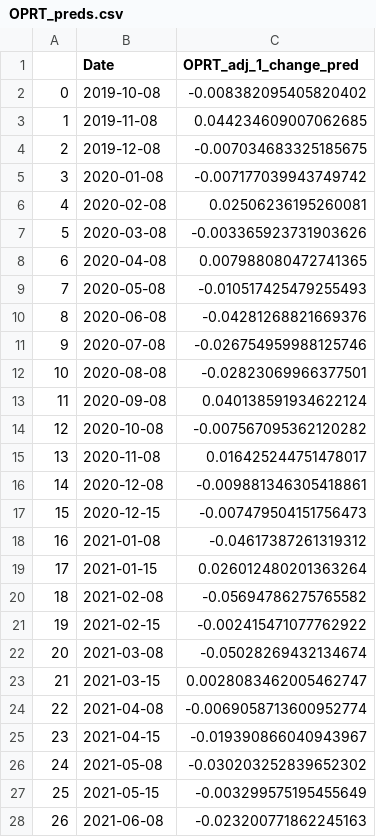
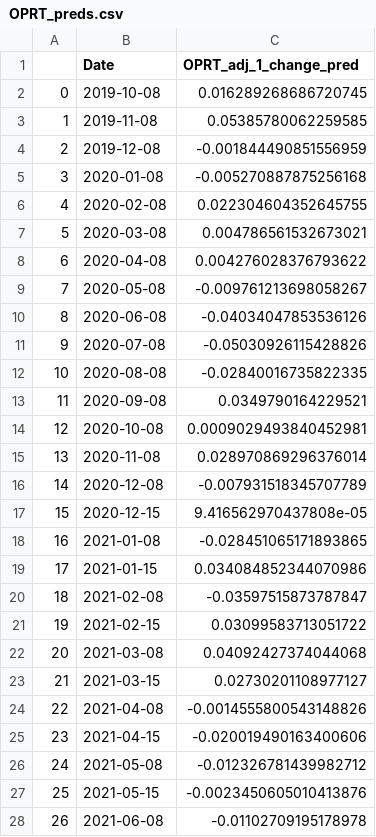
Before and after one commit to jy2k/FinalProject, a CSV file: OPRT_preds.csv, drawn as a sheet; only a part is shown; the diff covers the shown part only.

```diff
--- a/OPRT_preds.csv
+++ b/OPRT_preds.csv
@@ -1,28 +1,28 @@
 ,Date,OPRT_adj_1_change_pred
-0,2019-10-08,-0.008382095405820402
-1,2019-11-08,0.044234609007062685
-2,2019-12-08,-0.007034683325185675
-3,2020-01-08,-0.007177039943749742
-4,2020-02-08,0.02506236195260081
-5,2020-03-08,-0.003365923731903626
-6,2020-04-08,0.007988080472741365
-7,2020-05-08,-0.010517425479255493
-8,2020-06-08,-0.04281268821669376
-9,2020-07-08,-0.026754959988125746
-10,2020-08-08,-0.02823069966377501
-11,2020-09-08,0.040138591934622124
-12,2020-10-08,-0.007567095362120282
-13,2020-11-08,0.016425244751478017
-14,2020-12-08,-0.009881346305418861
-15,2020-12-15,-0.007479504151756473
-16,2021-01-08,-0.04617387261319312
-17,2021-01-15,0.026012480201363264
-18,2021-02-08,-0.05694786275765582
-19,2021-02-15,-0.002415471077762922
-20,2021-03-08,-0.05028269432134674
-21,2021-03-15,0.0028083462005462747
-22,2021-04-08,-0.0069058713600952774
-23,2021-04-15,-0.019390866040943967
-24,2021-05-08,-0.030203252839652302
-25,2021-05-15,-0.003299575195455649
-26,2021-06-08,-0.023200771862245163
+0,2019-10-08,0.016289268686720745
+1,2019-11-08,0.05385780062259585
+2,2019-12-08,-0.001844490851556959
+3,2020-01-08,-0.005270887875256168
+4,2020-02-08,0.022304604352645755
+5,2020-03-08,0.004786561532673021
+6,2020-04-08,0.004276028376793622
+7,2020-05-08,-0.009761213698058267
+8,2020-06-08,-0.04034047853536126
+9,2020-07-08,-0.05030926115428826
+10,2020-08-08,-0.02840016735822335
+11,2020-09-08,0.0349790164229521
+12,2020-10-08,0.0009029493840452981
+13,2020-11-08,0.028970869296376014
+14,2020-12-08,-0.007931518345707789
+15,2020-12-15,9.416562970437808e-05
+16,2021-01-08,-0.028451065171893865
+17,2021-01-15,0.034084852344070986
+18,2021-02-08,-0.03597515873787847
+19,2021-02-15,0.03099583713051722
+20,2021-03-08,0.04092427374044068
+21,2021-03-15,0.02730201108977127
+22,2021-04-08,-0.0014555800543148826
+23,2021-04-15,-0.020019490163400606
+24,2021-05-08,-0.012326781439982712
+25,2021-05-15,-0.0023450605010413876
+26,2021-06-08,-0.01102709195178978
```
Also changed, not shown: 31 edited cells elsewhere in this file, AFRM_preds.csv, LC_preds.csv, 3 other files.
